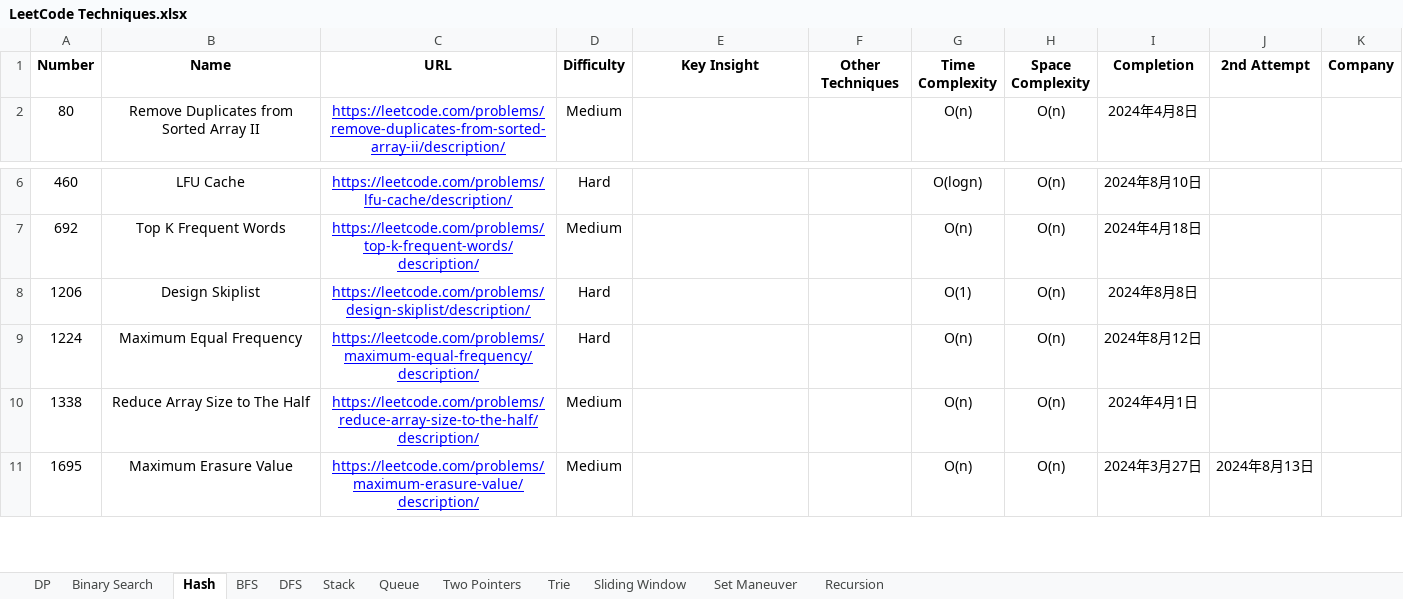
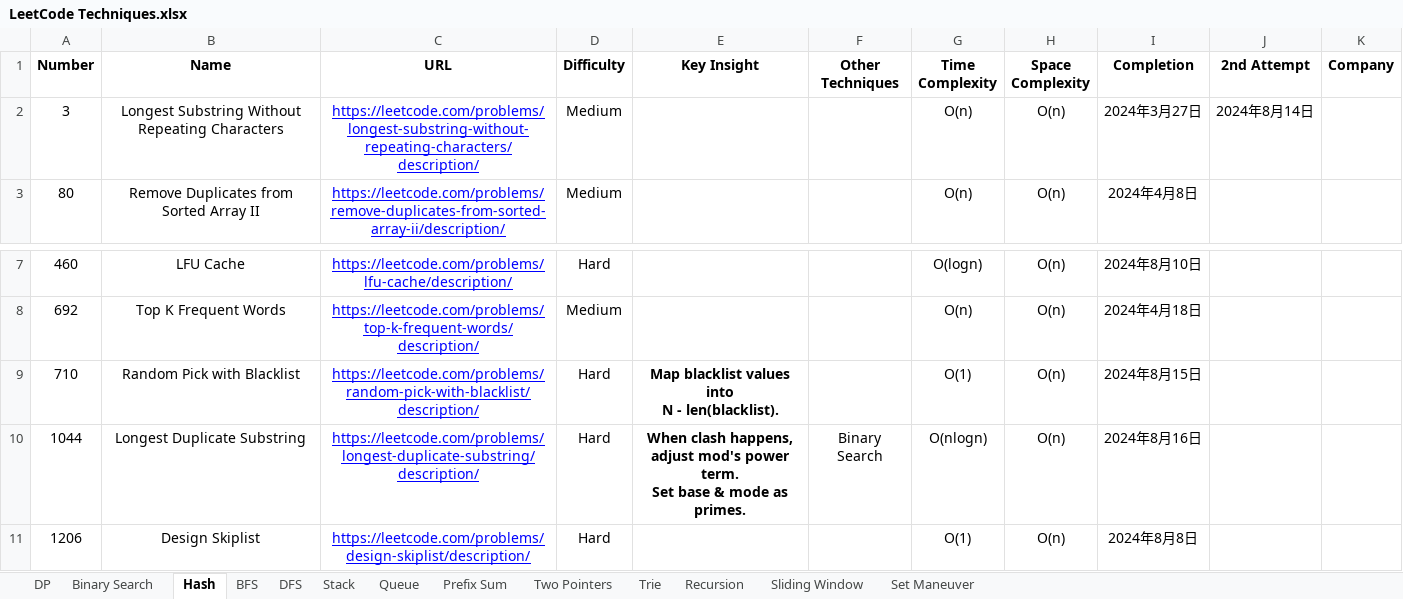
Before and after one commit to StarsExpress/LeetCode-Repository, an Excel workbook: LeetCode Techniques.xlsx, sheet Hash, drawn as a sheet; only a part is shown, gaps mark what is left out; the shorter side is filled out with more unchanged rows; values as stored, in another font and other column widths than the file's, no borders; conditional formats not drawn; ↵ is a line break in a cell; the diff names each change by its address in the sheet, - before the commit and + after, or states it on an @@ line.

Commit message:
Completed several hard practices.

```diff
--- a/LeetCode Techniques.xlsx (sheet Hash)
+++ b/LeetCode Techniques.xlsx (sheet Hash)
+sheet tab: Prefix Sum
@@ sheet tab order changed: DP | Binary Search | Hash | BFS | DFS | Stack | Queue | Prefix Sum | Two Pointers | Trie | Recursion | Sliding Window | Set Maneuver @@
+row 2: 3 | Longest Substring Without Repeating Characters | https://leetcode.com/problems/longest-substring-without-repeating-characters/description/ | Medium |  |  | O(n) | O(n) | 2024年3月27日 | 2024年8月14日
+row 9: 710 | Random Pick with Blacklist | https://leetcode.com/problems/random-pick-with-blacklist/description/ | Hard | Map blacklist values into ↵ N - len(blacklist). |  | O(1) | O(n) | 2024年8月15日
+row 10: 1044 | Longest Duplicate Substring | https://leetcode.com/problems/longest-duplicate-substring/description/ | Hard | When clash happens, ↵ adjust mod's power term. ↵ Set base & mode as primes. | Binary Search | O(nlogn) | O(n) | 2024年8月16日
```
Also changed, not shown: sheet Sliding Window, sheet DP, sheet Queue, sheet Recursion, sheet DFS, 14 other files.
